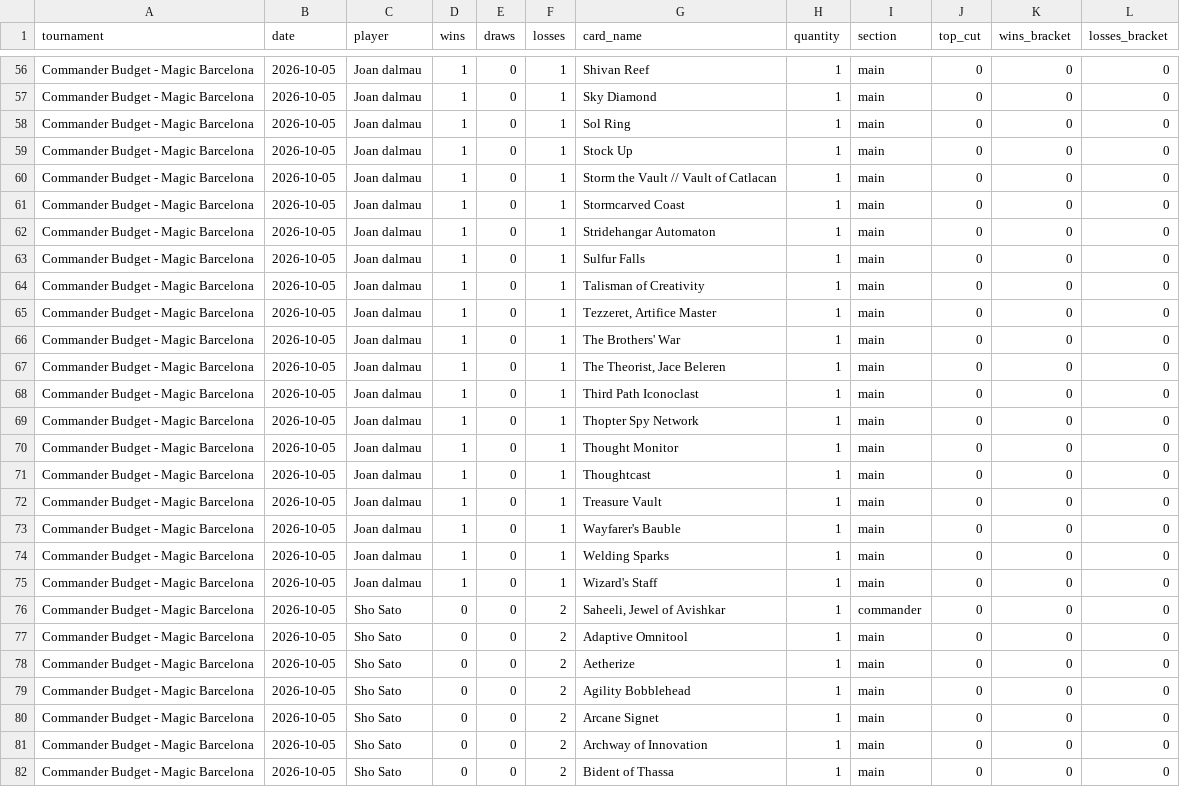
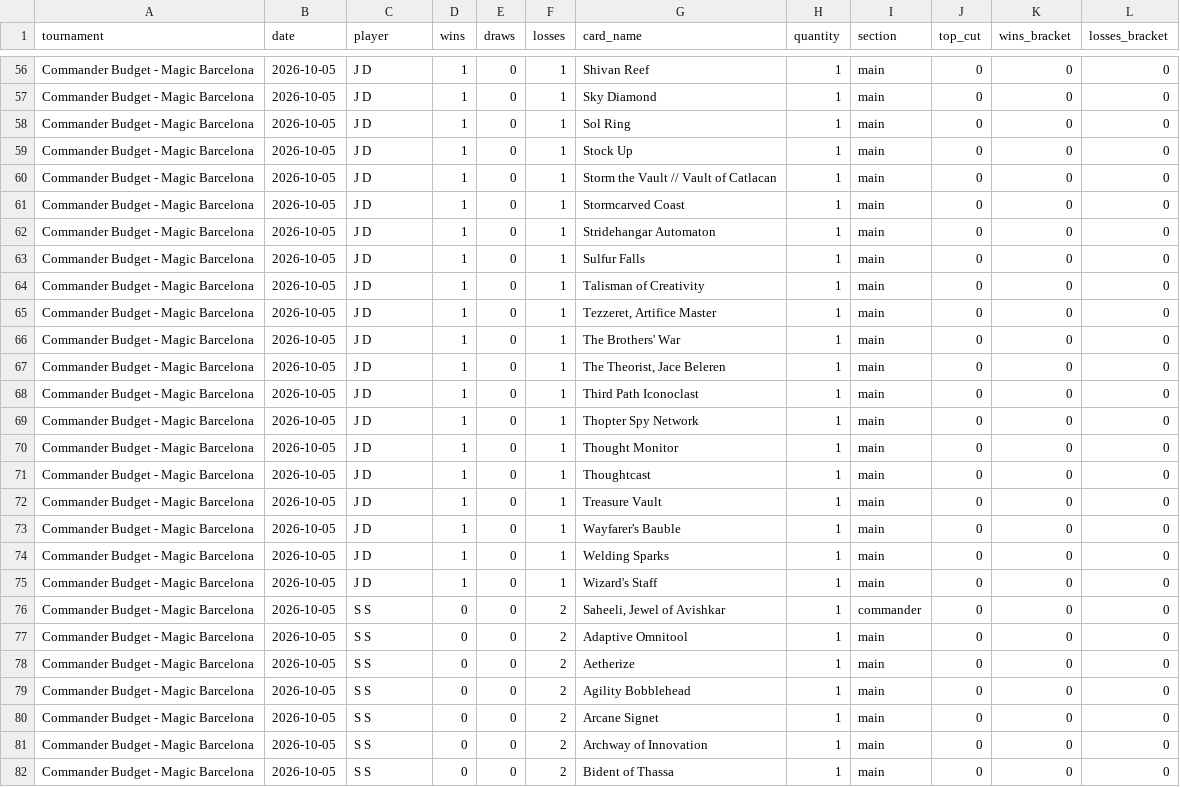
Before and after one commit to moeendres-png/commander-playtest-lab, a CSV file: data/research/topdeck_20261112/topdeck_saheeli_jewel_of_avishkar_decks.csv, drawn as a sheet; only a part is shown, gaps mark what is left out; the diff covers the shown part only; the diff names each change by its address in the sheet, - before the commit and + after, or states it on an @@ line.

```diff
--- a/data/research/topdeck_20261112/topdeck_saheeli_jewel_of_avishkar_decks.csv
+++ b/data/research/topdeck_20261112/topdeck_saheeli_jewel_of_avishkar_decks.csv
-C56:C75 (player): Joan dalmau
+C56:C75 (player): J D
-C76:C82 (player): Sho Sato
+C76:C82 (player): S S
```
Also changed, not shown: 130 edited cells elsewhere in this file, 1 other file.
